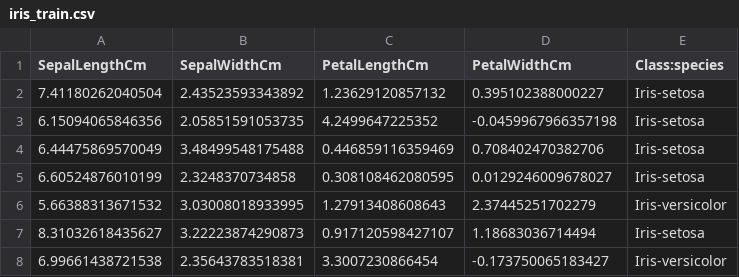
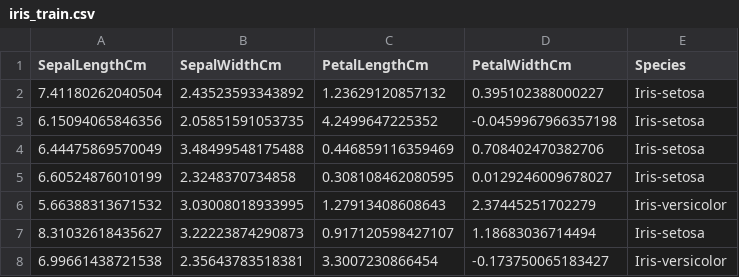
Before and after one commit to Veritas1814/ACS-project-Wormhole, a CSV file: iris_train.csv, drawn as a sheet; only a part is shown.

```diff
--- a/iris_train.csv
+++ b/iris_train.csv
@@ -1,2 +1,2 @@
-SepalLengthCm,SepalWidthCm,PetalLengthCm,PetalWidthCm,Class:species
+SepalLengthCm,SepalWidthCm,PetalLengthCm,PetalWidthCm,Species
 7.41180262040504,2.43523593343892,1.23629120857132,0.395102388000227,Iris-setosa
```
Also changed, not shown: iris_test.csv, 20 other files.
